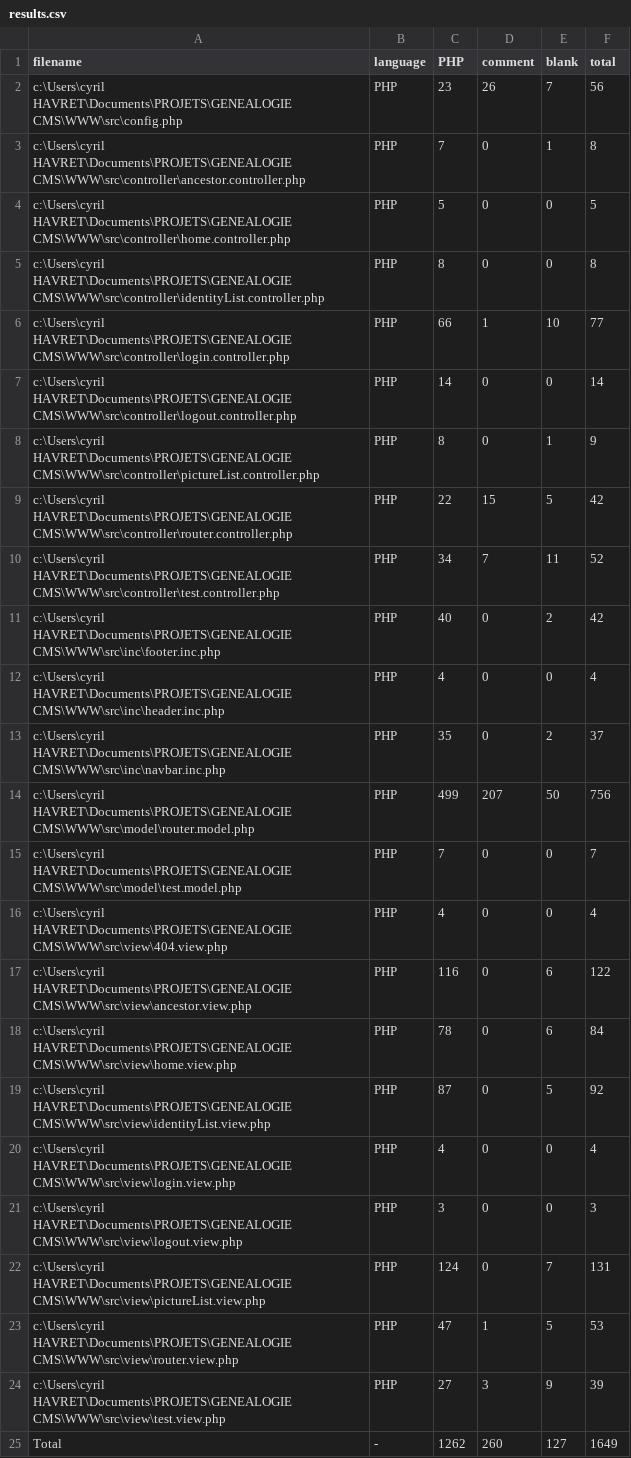
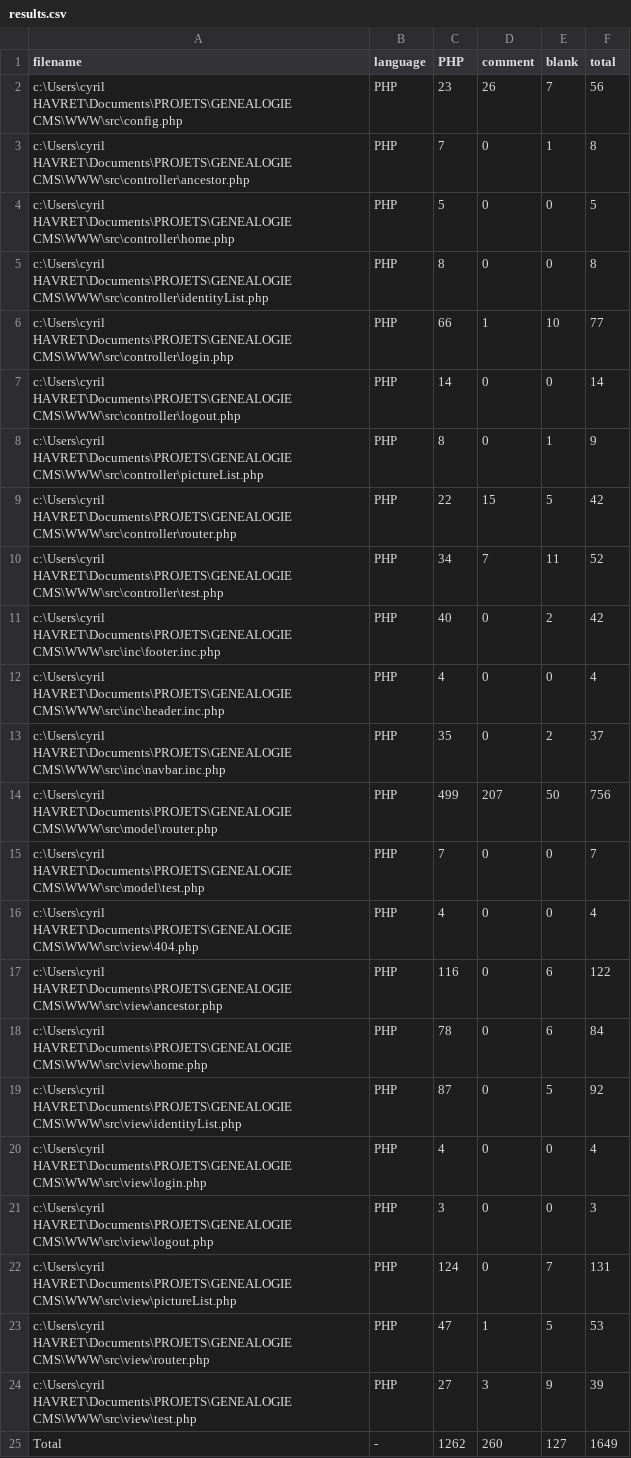
Before and after one commit to cyrilovh/geneager, a CSV file: .VSCodeCounter/2021-12-09_15-41-18/results.csv, drawn as a sheet.

Commit message:
Remove double file extension
- remove double extension (model, view, controller)
- update documentation

```diff
--- a/.VSCodeCounter/2021-12-09_15-41-18/results.csv
+++ b/.VSCodeCounter/2021-12-09_15-41-18/results.csv
@@ -2,10 +2,10 @@
 "c:\Users\cyril HAVRET\Documents\PROJETS\GENEALOGIE CMS\WWW\src\config.php", "PHP", 23, 26, 7, 56
-"c:\Users\cyril HAVRET\Documents\PROJETS\GENEALOGIE CMS\WWW\src\controller\ancestor.controller.php", "PHP", 7, 0, 1, 8
-"c:\Users\cyril HAVRET\Documents\PROJETS\GENEALOGIE CMS\WWW\src\controller\home.controller.php", "PHP", 5, 0, 0, 5
-"c:\Users\cyril HAVRET\Documents\PROJETS\GENEALOGIE CMS\WWW\src\controller\identityList.controller.php", "PHP", 8, 0, 0, 8
-"c:\Users\cyril HAVRET\Documents\PROJETS\GENEALOGIE CMS\WWW\src\controller\login.controller.php", "PHP", 66, 1, 10, 77
-"c:\Users\cyril HAVRET\Documents\PROJETS\GENEALOGIE CMS\WWW\src\controller\logout.controller.php", "PHP", 14, 0, 0, 14
-"c:\Users\cyril HAVRET\Documents\PROJETS\GENEALOGIE CMS\WWW\src\controller\pictureList.controller.php", "PHP", 8, 0, 1, 9
-"c:\Users\cyril HAVRET\Documents\PROJETS\GENEALOGIE CMS\WWW\src\controller\router.controller.php", "PHP", 22, 15, 5, 42
-"c:\Users\cyril HAVRET\Documents\PROJETS\GENEALOGIE CMS\WWW\src\controller\test.controller.php", "PHP", 34, 7, 11, 52
+"c:\Users\cyril HAVRET\Documents\PROJETS\GENEALOGIE CMS\WWW\src\controller\ancestor.php", "PHP", 7, 0, 1, 8
+"c:\Users\cyril HAVRET\Documents\PROJETS\GENEALOGIE CMS\WWW\src\controller\home.php", "PHP", 5, 0, 0, 5
+"c:\Users\cyril HAVRET\Documents\PROJETS\GENEALOGIE CMS\WWW\src\controller\identityList.php", "PHP", 8, 0, 0, 8
+"c:\Users\cyril HAVRET\Documents\PROJETS\GENEALOGIE CMS\WWW\src\controller\login.php", "PHP", 66, 1, 10, 77
+"c:\Users\cyril HAVRET\Documents\PROJETS\GENEALOGIE CMS\WWW\src\controller\logout.php", "PHP", 14, 0, 0, 14
+"c:\Users\cyril HAVRET\Documents\PROJETS\GENEALOGIE CMS\WWW\src\controller\pictureList.php", "PHP", 8, 0, 1, 9
+"c:\Users\cyril HAVRET\Documents\PROJETS\GENEALOGIE CMS\WWW\src\controller\router.php", "PHP", 22, 15, 5, 42
+"c:\Users\cyril HAVRET\Documents\PROJETS\GENEALOGIE CMS\WWW\src\controller\test.php", "PHP", 34, 7, 11, 52
 "c:\Users\cyril HAVRET\Documents\PROJETS\GENEALOGIE CMS\WWW\src\inc\footer.inc.php", "PHP", 40, 0, 2, 42
@@ -13,13 +13,13 @@
 "c:\Users\cyril HAVRET\Documents\PROJETS\GENEALOGIE CMS\WWW\src\inc\navbar.inc.php", "PHP", 35, 0, 2, 37
-"c:\Users\cyril HAVRET\Documents\PROJETS\GENEALOGIE CMS\WWW\src\model\router.model.php", "PHP", 499, 207, 50, 756
-"c:\Users\cyril HAVRET\Documents\PROJETS\GENEALOGIE CMS\WWW\src\model\test.model.php", "PHP", 7, 0, 0, 7
-"c:\Users\cyril HAVRET\Documents\PROJETS\GENEALOGIE CMS\WWW\src\view\404.view.php", "PHP", 4, 0, 0, 4
-"c:\Users\cyril HAVRET\Documents\PROJETS\GENEALOGIE CMS\WWW\src\view\ancestor.view.php", "PHP", 116, 0, 6, 122
-"c:\Users\cyril HAVRET\Documents\PROJETS\GENEALOGIE CMS\WWW\src\view\home.view.php", "PHP", 78, 0, 6, 84
-"c:\Users\cyril HAVRET\Documents\PROJETS\GENEALOGIE CMS\WWW\src\view\identityList.view.php", "PHP", 87, 0, 5, 92
-"c:\Users\cyril HAVRET\Documents\PROJETS\GENEALOGIE CMS\WWW\src\view\login.view.php", "PHP", 4, 0, 0, 4
-"c:\Users\cyril HAVRET\Documents\PROJETS\GENEALOGIE CMS\WWW\src\view\logout.view.php", "PHP", 3, 0, 0, 3
-"c:\Users\cyril HAVRET\Documents\PROJETS\GENEALOGIE CMS\WWW\src\view\pictureList.view.php", "PHP", 124, 0, 7, 131
-"c:\Users\cyril HAVRET\Documents\PROJETS\GENEALOGIE CMS\WWW\src\view\router.view.php", "PHP", 47, 1, 5, 53
-"c:\Users\cyril HAVRET\Documents\PROJETS\GENEALOGIE CMS\WWW\src\view\test.view.php", "PHP", 27, 3, 9, 39
+"c:\Users\cyril HAVRET\Documents\PROJETS\GENEALOGIE CMS\WWW\src\model\router.php", "PHP", 499, 207, 50, 756
+"c:\Users\cyril HAVRET\Documents\PROJETS\GENEALOGIE CMS\WWW\src\model\test.php", "PHP", 7, 0, 0, 7
+"c:\Users\cyril HAVRET\Documents\PROJETS\GENEALOGIE CMS\WWW\src\view\404.php", "PHP", 4, 0, 0, 4
+"c:\Users\cyril HAVRET\Documents\PROJETS\GENEALOGIE CMS\WWW\src\view\ancestor.php", "PHP", 116, 0, 6, 122
+"c:\Users\cyril HAVRET\Documents\PROJETS\GENEALOGIE CMS\WWW\src\view\home.php", "PHP", 78, 0, 6, 84
+"c:\Users\cyril HAVRET\Documents\PROJETS\GENEALOGIE CMS\WWW\src\view\identityList.php", "PHP", 87, 0, 5, 92
+"c:\Users\cyril HAVRET\Documents\PROJETS\GENEALOGIE CMS\WWW\src\view\login.php", "PHP", 4, 0, 0, 4
+"c:\Users\cyril HAVRET\Documents\PROJETS\GENEALOGIE CMS\WWW\src\view\logout.php", "PHP", 3, 0, 0, 3
+"c:\Users\cyril HAVRET\Documents\PROJETS\GENEALOGIE CMS\WWW\src\view\pictureList.php", "PHP", 124, 0, 7, 131
+"c:\Users\cyril HAVRET\Documents\PROJETS\GENEALOGIE CMS\WWW\src\view\router.php", "PHP", 47, 1, 5, 53
+"c:\Users\cyril HAVRET\Documents\PROJETS\GENEALOGIE CMS\WWW\src\view\test.php", "PHP", 27, 3, 9, 39
 "Total", "-", 1262, 260, 127, 1649
```
Also changed, not shown: 26 other files.
